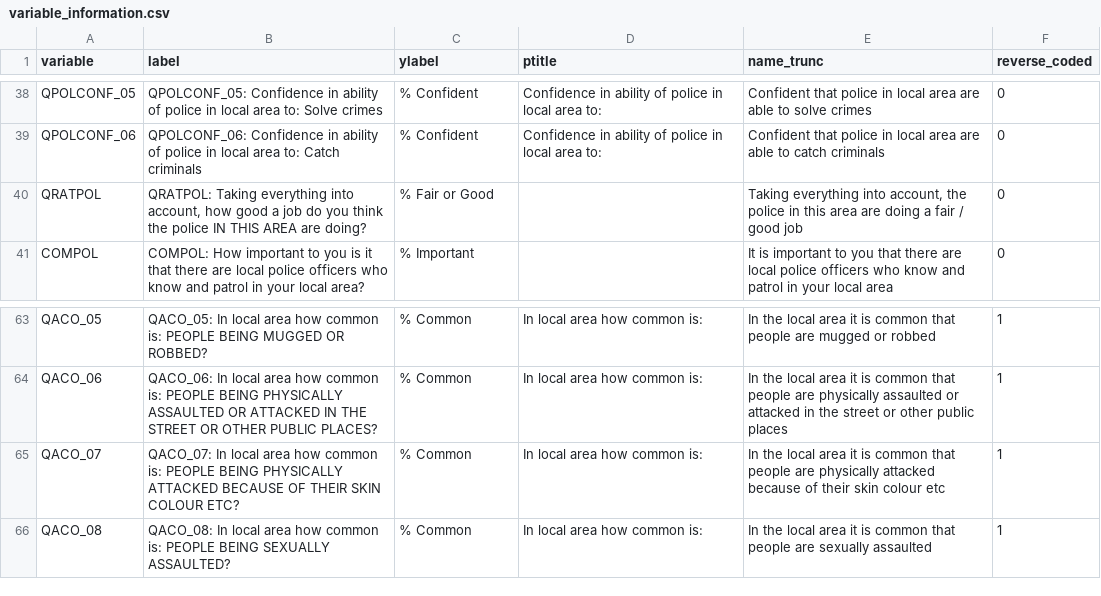
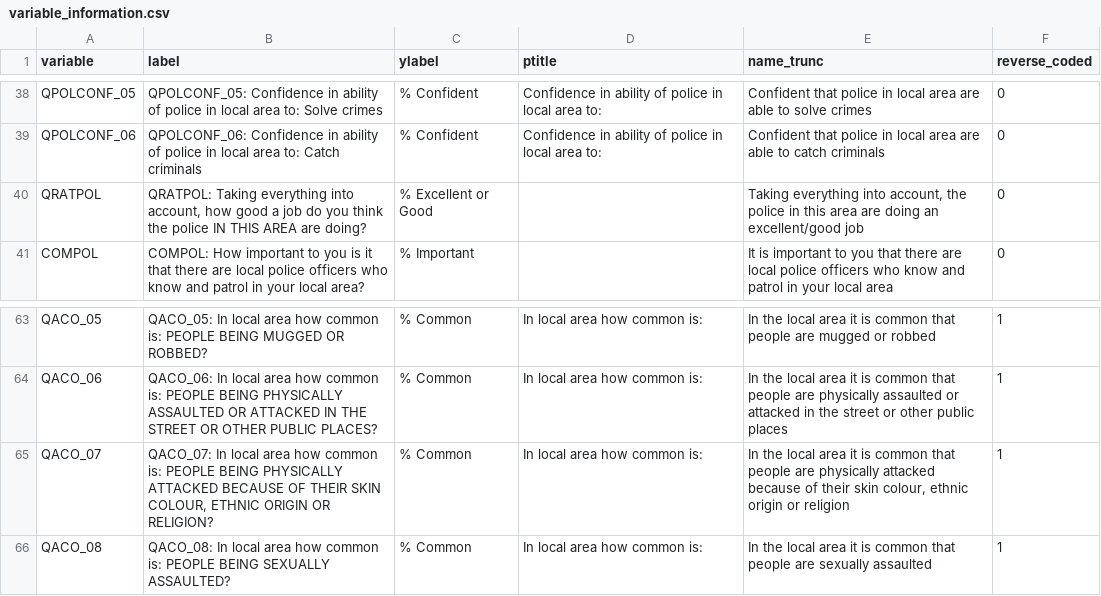
Before and after one commit to josiahpjking/SCJS_ShinyApp, a CSV file: data/variable_information.csv, drawn as a sheet; only a part is shown, gaps mark what is left out.

```diff
--- a/data/variable_information.csv
+++ b/data/variable_information.csv
@@ -39,3 +39,3 @@ QPOLCONF_05,QPOLCONF_05: Confidence in ability of police in local area to: Solve
 QPOLCONF_06,QPOLCONF_06: Confidence in ability of police in local area to: Catch criminals,% Confident,Confidence in ability of police in local area to:,Confident that police in local area are able to catch criminals,0
-QRATPOL,"QRATPOL: Taking everything into account, how good a job do you think the police IN THIS AREA are doing?",% Fair or Good,,"Taking everything into account, the police in this area are doing a fair / good job",0
+QRATPOL,"QRATPOL: Taking everything into account, how good a job do you think the police IN THIS AREA are doing?",% Excellent or Good,,"Taking everything into account, the police in this area are doing an excellent/good job",0
 COMPOL,COMPOL: How important to you is it that there are local police officers who know and patrol in your local area?,% Important,,It is important to you that there are local police officers who know and patrol in your local area,0
@@ -64,3 +64,3 @@ QACO_05,QACO_05: In local area how common is: PEOPLE BEING MUGGED OR ROBBED?,% C
 QACO_06,QACO_06: In local area how common is: PEOPLE BEING PHYSICALLY ASSAULTED OR ATTACKED IN THE STREET OR OTHER PUBLIC PLACES?,% Common,In local area how common is:,In the local area it is common that people are physically assaulted or attacked in the street or other public places,1
-QACO_07,QACO_07: In local area how common is: PEOPLE BEING PHYSICALLY ATTACKED BECAUSE OF THEIR SKIN COLOUR ETC?,% Common,In local area how common is:,In the local area it is common that people are physically attacked because of their skin colour etc,1
+QACO_07,"QACO_07: In local area how common is: PEOPLE BEING PHYSICALLY ATTACKED BECAUSE OF THEIR SKIN COLOUR, ETHNIC ORIGIN OR RELIGION?",% Common,In local area how common is:,"In the local area it is common that people are physically attacked because of their skin colour, ethnic origin or religion",1
 QACO_08,QACO_08: In local area how common is: PEOPLE BEING SEXUALLY ASSAULTED?,% Common,In local area how common is:,In the local area it is common that people are sexually assaulted,1
```
Also changed, not shown: 10 other files.
